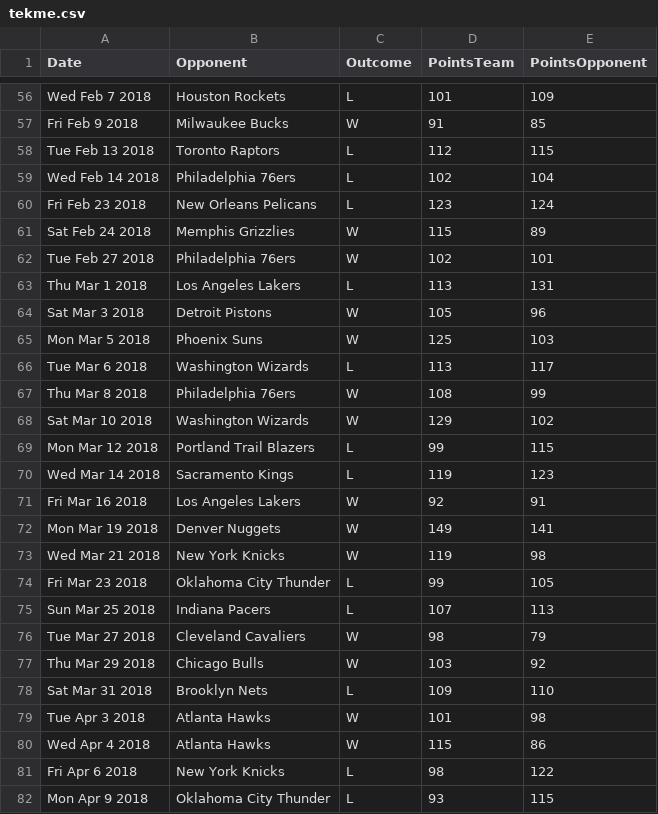
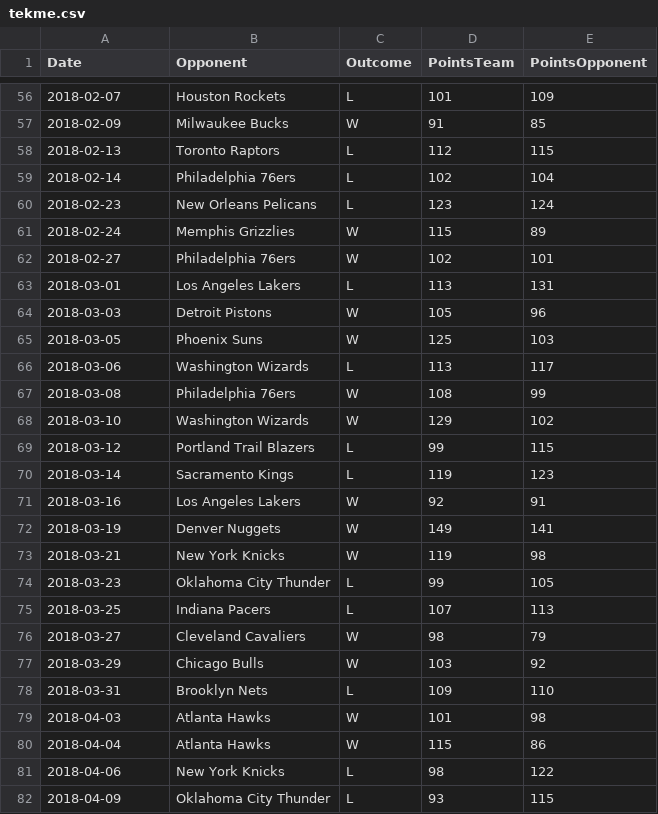
Before and after one commit to dimes123/kosarkaska-ekipa, a CSV file: Podatki/tekme.csv, drawn as a sheet; only a part is shown, gaps mark what is left out; the diff covers the shown part only; the diff names each change by its address in the sheet, - before the commit and + after, or states it on an @@ line.

```diff
--- a/Podatki/tekme.csv
+++ b/Podatki/tekme.csv
-A56 (Date): Wed Feb 7 2018
+A56 (Date): 2018-02-07
-A57 (Date): Fri Feb 9 2018
+A57 (Date): 2018-02-09
-A58 (Date): Tue Feb 13 2018
+A58 (Date): 2018-02-13
-A59 (Date): Wed Feb 14 2018
+A59 (Date): 2018-02-14
-A60 (Date): Fri Feb 23 2018
+A60 (Date): 2018-02-23
-A61 (Date): Sat Feb 24 2018
+A61 (Date): 2018-02-24
-A62 (Date): Tue Feb 27 2018
+A62 (Date): 2018-02-27
-A63 (Date): Thu Mar 1 2018
+A63 (Date): 2018-03-01
-A64 (Date): Sat Mar 3 2018
+A64 (Date): 2018-03-03
-A65 (Date): Mon Mar 5 2018
+A65 (Date): 2018-03-05
-A66 (Date): Tue Mar 6 2018
+A66 (Date): 2018-03-06
-A67 (Date): Thu Mar 8 2018
+A67 (Date): 2018-03-08
-A68 (Date): Sat Mar 10 2018
+A68 (Date): 2018-03-10
-A69 (Date): Mon Mar 12 2018
+A69 (Date): 2018-03-12
-A70 (Date): Wed Mar 14 2018
+A70 (Date): 2018-03-14
-A71 (Date): Fri Mar 16 2018
+A71 (Date): 2018-03-16
-A72 (Date): Mon Mar 19 2018
+A72 (Date): 2018-03-19
-A73 (Date): Wed Mar 21 2018
+A73 (Date): 2018-03-21
-A74 (Date): Fri Mar 23 2018
+A74 (Date): 2018-03-23
-A75 (Date): Sun Mar 25 2018
+A75 (Date): 2018-03-25
-A76 (Date): Tue Mar 27 2018
+A76 (Date): 2018-03-27
-A77 (Date): Thu Mar 29 2018
+A77 (Date): 2018-03-29
-A78 (Date): Sat Mar 31 2018
+A78 (Date): 2018-03-31
-A79 (Date): Tue Apr 3 2018
+A79 (Date): 2018-04-03
-A80 (Date): Wed Apr 4 2018
+A80 (Date): 2018-04-04
-A81 (Date): Fri Apr 6 2018
+A81 (Date): 2018-04-06
-A82 (Date): Mon Apr 9 2018
+A82 (Date): 2018-04-09
```
Also changed, not shown: 55 edited cells elsewhere in this file, Podatki/statistika.csv.
